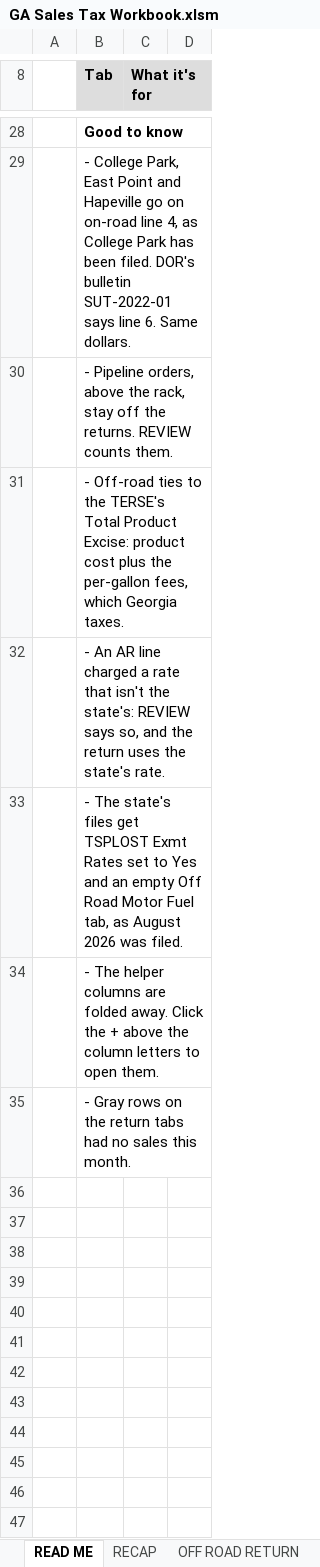
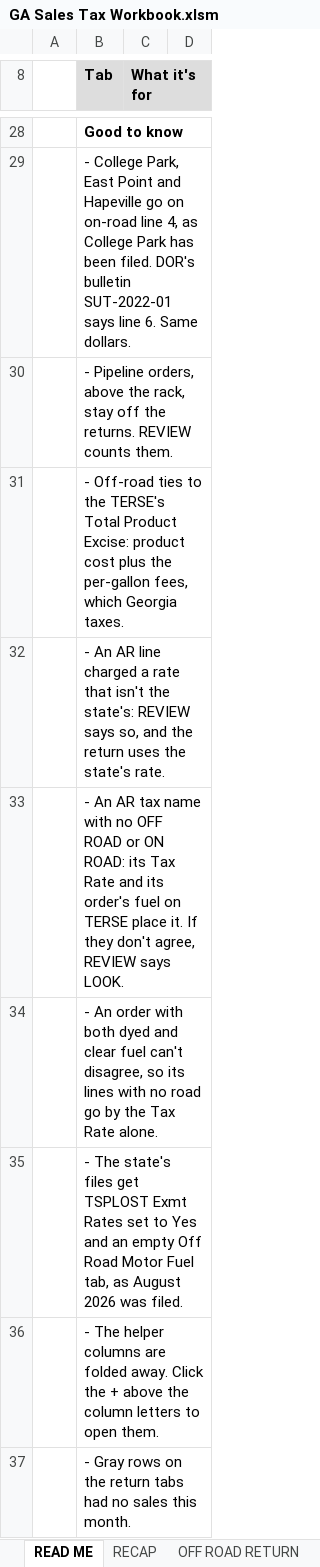
Before and after one commit to Fusemma/fuel-tax-tools, an Excel workbook: Georgia/Sales tax workbook/GA Sales Tax Workbook.xlsm, sheet READ ME, drawn as a sheet; only a part is shown, gaps mark what is left out; values as stored, in another font and other column widths than the file's, no borders; the diff names each change by its address in the sheet, - before the commit and + after, or states it on an @@ line.

Commit message:
Georgia sales tax workbook: a tax name with no OFF ROAD or ON ROAD goes on the return its rate and fuel agree on

```diff
--- a/Georgia/Sales tax workbook/GA Sales Tax Workbook.xlsm (sheet READ ME)
+++ b/Georgia/Sales tax workbook/GA Sales Tax Workbook.xlsm (sheet READ ME)
+row 33:  | - An AR tax name with no OFF ROAD or ON ROAD: its Tax Rate and its order's fuel on TERSE place it. If they don't agree, REVIEW says LOOK.
+row 34:  | - An order with both dyed and clear fuel can't disagree, so its lines with no road go by the Tax Rate alone.
```
Also changed, not shown: sheet REVIEW, formulas that keep their value, hidden cells, charts or pictures, 1 other file.
